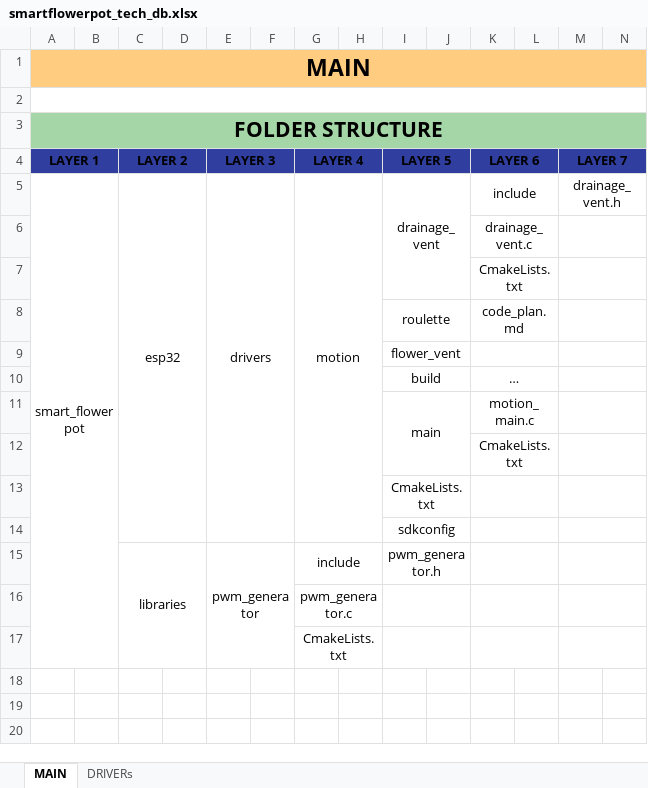
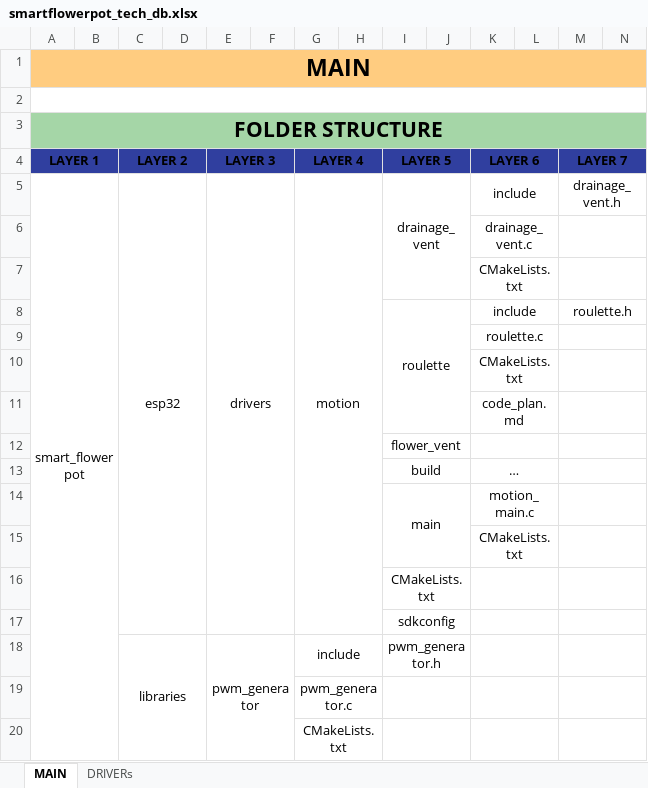
Before and after one commit to warezoid/smart_flowerpot, an Excel workbook: docs/smartflowerpot_tech_db.xlsx, sheet MAIN, drawn as a sheet; only a part is shown; values as stored, in another font and other column widths than the file's, no borders; removed rows and columns are numbered as before the commit, all else as after; rows hold the shown columns only; the diff names each change by its address in the sheet, - before the commit and + after, or states it on an @@ line.

```diff
--- a/docs/smartflowerpot_tech_db.xlsx (sheet MAIN)
+++ b/docs/smartflowerpot_tech_db.xlsx (sheet MAIN)
-K7 (LAYER 6): CmakeLists.txt
+K7 (LAYER 6): CMakeLists.txt
-row 8:  |  |  |  |  |  |  |  | roulette |  | code_plan.md
+row 8:  |  |  |  |  |  |  |  | roulette |  | include |  | roulette.h
+row 9:  |  |  |  |  |  |  |  |  |  | roulette.c
+row 10:  |  |  |  |  |  |  |  |  |  | CMakeLists.txt
+row 11:  |  |  |  |  |  |  |  |  |  | code_plan.md
-K15 (LAYER 6): CmakeLists.txt
+K15 (LAYER 6): CMakeLists.txt
-I16 (LAYER 5): CmakeLists.txt
+I16 (LAYER 5): CMakeLists.txt
-G20 (LAYER 4): CmakeLists.txt
+G20 (LAYER 4): CMakeLists.txt
```
Also changed, not shown: sheet DRIVERs, 3 other files.
